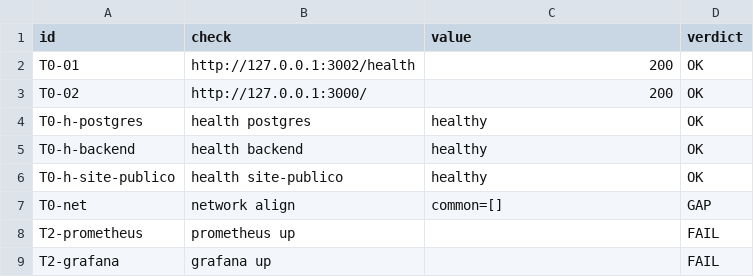
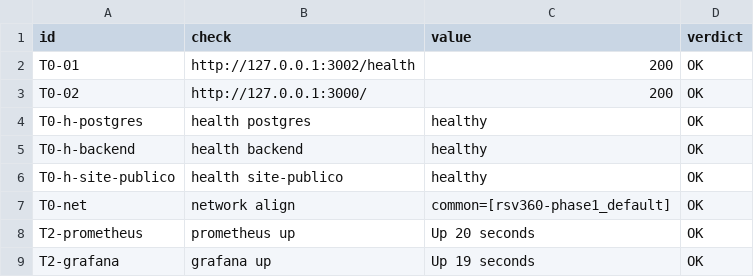
Before and after one commit to ReserveiViagens/rsv360, a TSV file: docs/evidence/trilha-0/logs/TRILHA0-PREFLIGHT.tsv, drawn as a sheet.

Commit message:
docs: G1 dual-system GO + Trilha 0 GO evidence freeze

```diff
--- a/docs/evidence/trilha-0/logs/TRILHA0-PREFLIGHT.tsv
+++ b/docs/evidence/trilha-0/logs/TRILHA0-PREFLIGHT.tsv
@@ -6,4 +6,4 @@ T0-h-backend	health backend	healthy	OK
 T0-h-site-publico	health site-publico	healthy	OK
-T0-net	network align	common=[]	GAP
-T2-prometheus	prometheus up		FAIL
-T2-grafana	grafana up		FAIL
+T0-net	network align	common=[rsv360-phase1_default]	OK
+T2-prometheus	prometheus up	Up 20 seconds	OK
+T2-grafana	grafana up	Up 19 seconds	OK
```
Also changed, not shown: docs/evidence/g1-dual-system/logs/G1-SUMMARY.tsv, 15 other files.
